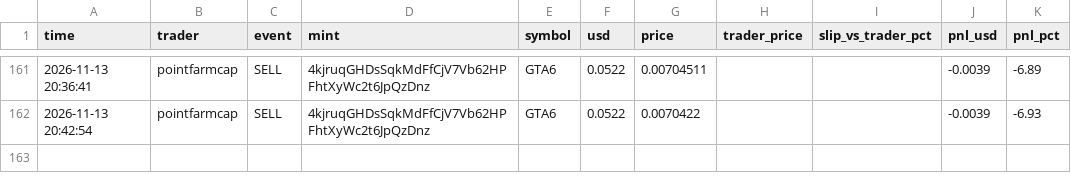
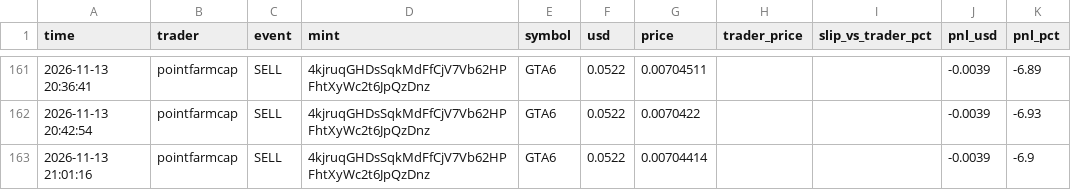
Before and after one commit to Yairpit/memecoin-trader, a CSV file: copy_trades.csv, drawn as a sheet; only a part is shown, gaps mark what is left out; the diff names each change by its address in the sheet, - before the commit and + after, or states it on an @@ line.

```diff
--- a/copy_trades.csv
+++ b/copy_trades.csv
+row 163: 2026-11-13 21:01:16 | pointfarmcap | SELL | 4kjruqGHDsSqkMdFfCjV7Vb62HPFhtXyWc2t6JpQzDnz | GTA6 | 0.0522 | 0.00704414 |  |  | -0.0039 | -6.9
```
Also changed, not shown: 1 other file.
